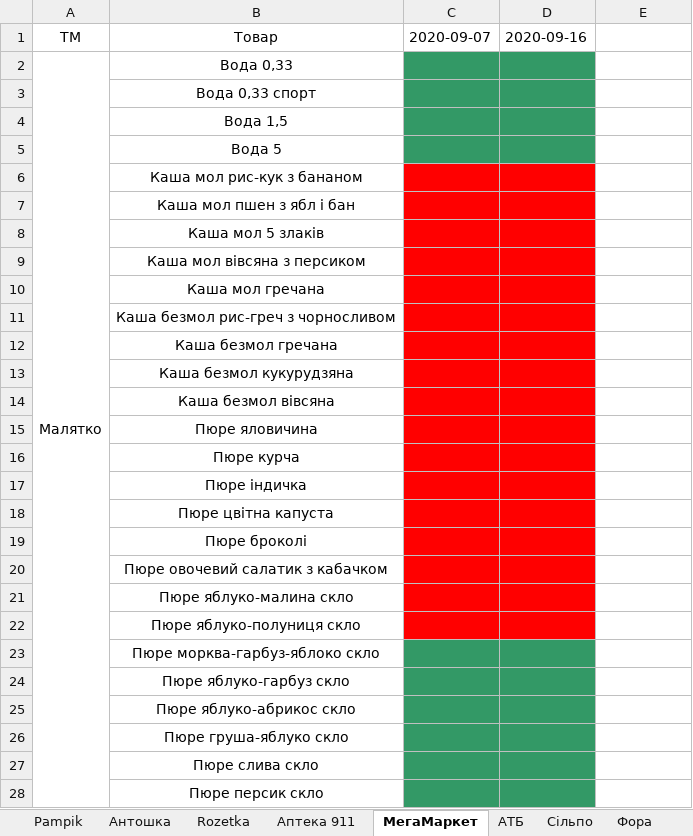
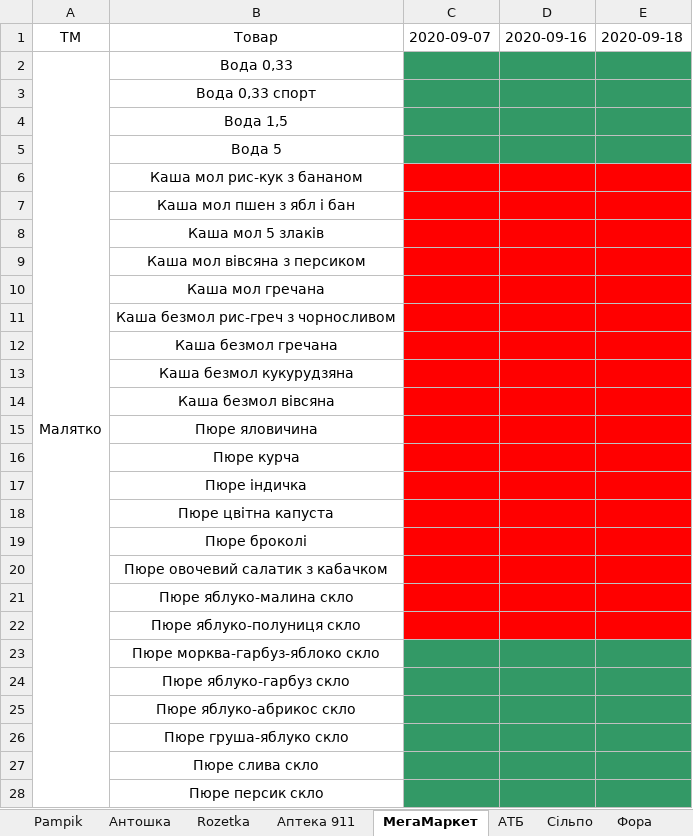
Before and after one commit to DanilAndriychenko/PriceTracker, an Excel workbook: 2020.09.01 - 2020.09.18.xlsx, sheet МегаМаркет, drawn as a sheet; only a part is shown; values as stored, in another font and other column widths than the file's, no borders; the diff covers the shown part only; the diff names each change by its address in the sheet, - before the commit and + after, or states it on an @@ line.

```diff
--- a/2020.09.01 - 2020.09.18.xlsx (sheet МегаМаркет)
+++ b/2020.09.01 - 2020.09.18.xlsx (sheet МегаМаркет)
-E1: (empty)
+E1: 2020-09-18
-E2:E5 fill: none
+E2:E5 fill: #339966
-E6:E22 fill: none
+E6:E22 fill: #FF0000
-E23:E28 fill: none
+E23:E28 fill: #339966
```
Also changed, not shown: cell formats elsewhere in this sheet, sheet Аптека 911, sheet Фора, sheet ATБ, sheet Сільпо, sheet Епіцентр, sheet Metro, 7 more sheets, 8 other files.
